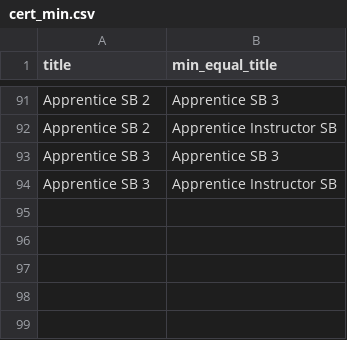
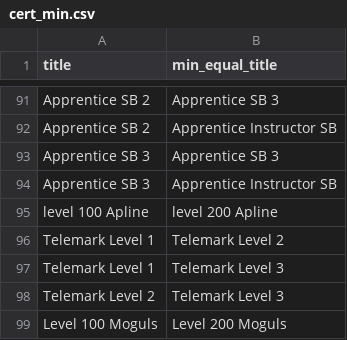
Before and after one commit to thetreerat/SkiSchool, a CSV file: Database_create/CSV/cert_min.csv, drawn as a sheet; only a part is shown, gaps mark what is left out.

Commit message:
Changes to be committed: 	modified:   Build_skischool.sh 	modified:   CSV/cert_min.csv 	modified:   CSV/seasons.csv 	modified:   Python/Main.py 	new file:   Python/load_locations.py 	modified:   Python/shifttemplate.py 	modified:   SQL/jackets.sql 	modified:   SQL/schedule_functions.sql

```diff
--- a/Database_create/CSV/cert_min.csv
+++ b/Database_create/CSV/cert_min.csv
@@ -94 +94,6 @@ Apprentice SB 3,Apprentice SB 3
 Apprentice SB 3,Apprentice Instructor SB
+level 100 Apline,level 200 Apline
+Telemark Level 1,Telemark Level 2
+Telemark Level 1,Telemark Level 3
+Telemark Level 2,Telemark Level 3
+Level 100 Moguls,Level 200 Moguls
```
Also changed, not shown: Database_create/CSV/seasons.csv, 6 other files.
